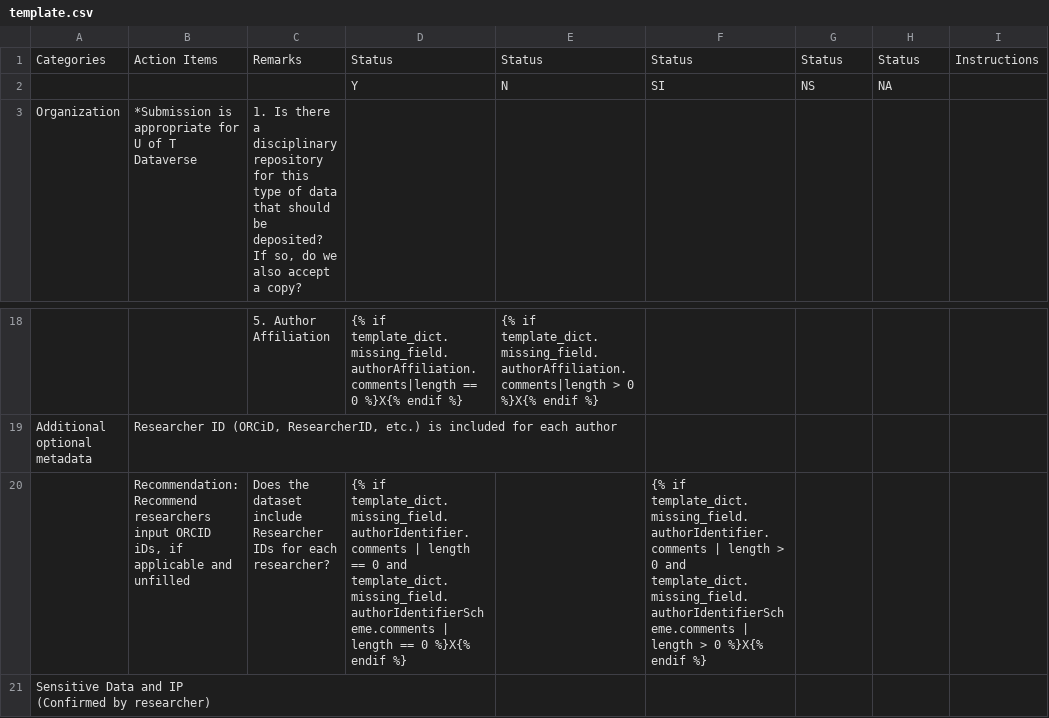
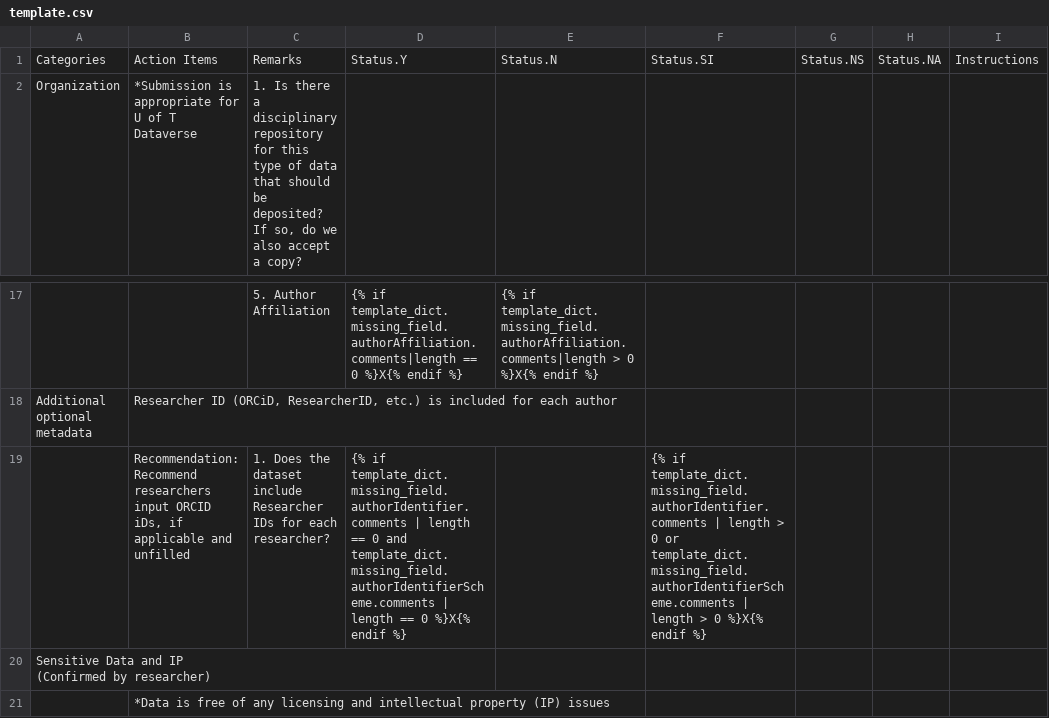
Before and after one commit to kenlhlui/pydatacuration-p, a CSV file: res/template.csv, drawn as a sheet; only a part is shown, gaps mark what is left out; the shorter side is filled out with more unchanged rows; removed rows and columns are numbered as before the commit, all else as after; rows hold the shown columns only; the diff names each change by its address in the sheet, - before the commit and + after, or states it on an @@ line.

Commit message:
1. Updated status columns to status.Y, status.N, etc. 2. Fixed correct output for SI coumn for author identifier.

```diff
--- a/res/template.csv
+++ b/res/template.csv
-D1: Status
+D1: Status.Y
-E1: Status
+E1: Status.N
-F1: Status
+F1: Status.SI
-G1: Status
+G1: Status.NS
-H1: Status
+H1: Status.NA
-row 2:  |  |  | Y | N | SI | NS | NA
-C19: Does the…
+C19: 1. Does the…
-F19: …> 0 and template_dict.missing_field.authorIdentifierScheme.comments |…
+F19: …> 0 or template_dict.missing_field.authorIdentifierScheme.comments |…
```
